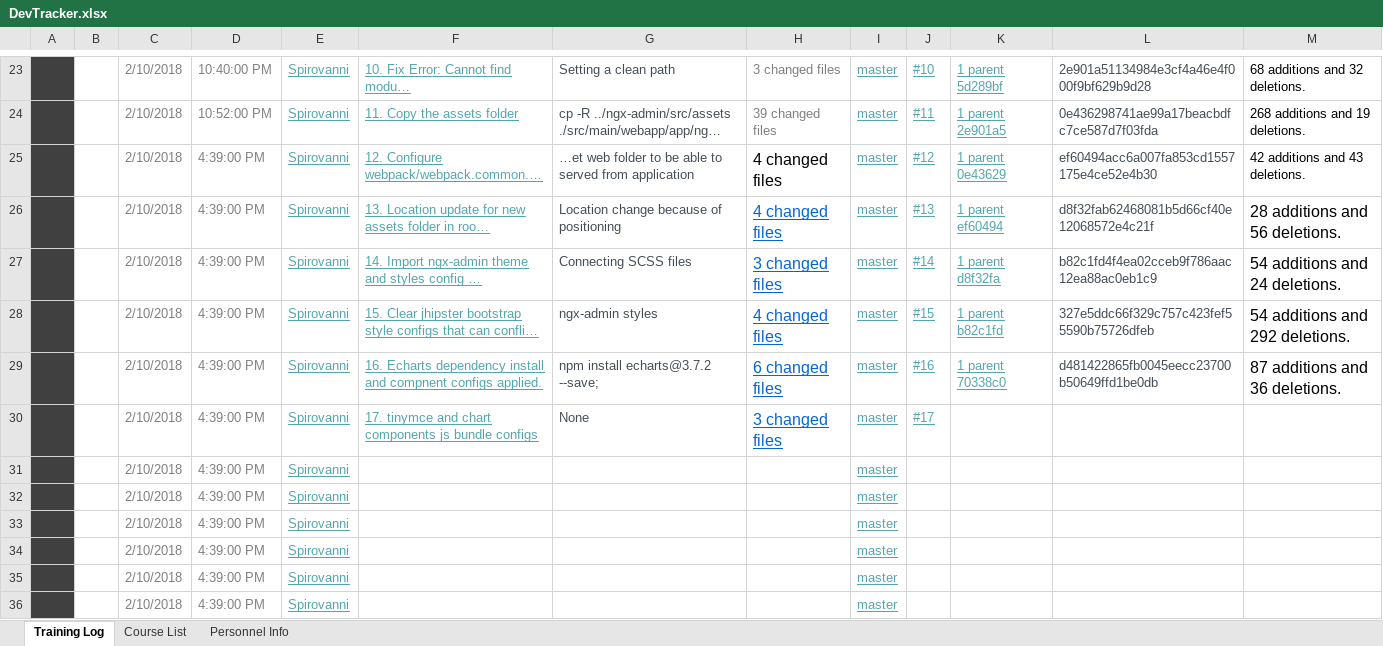
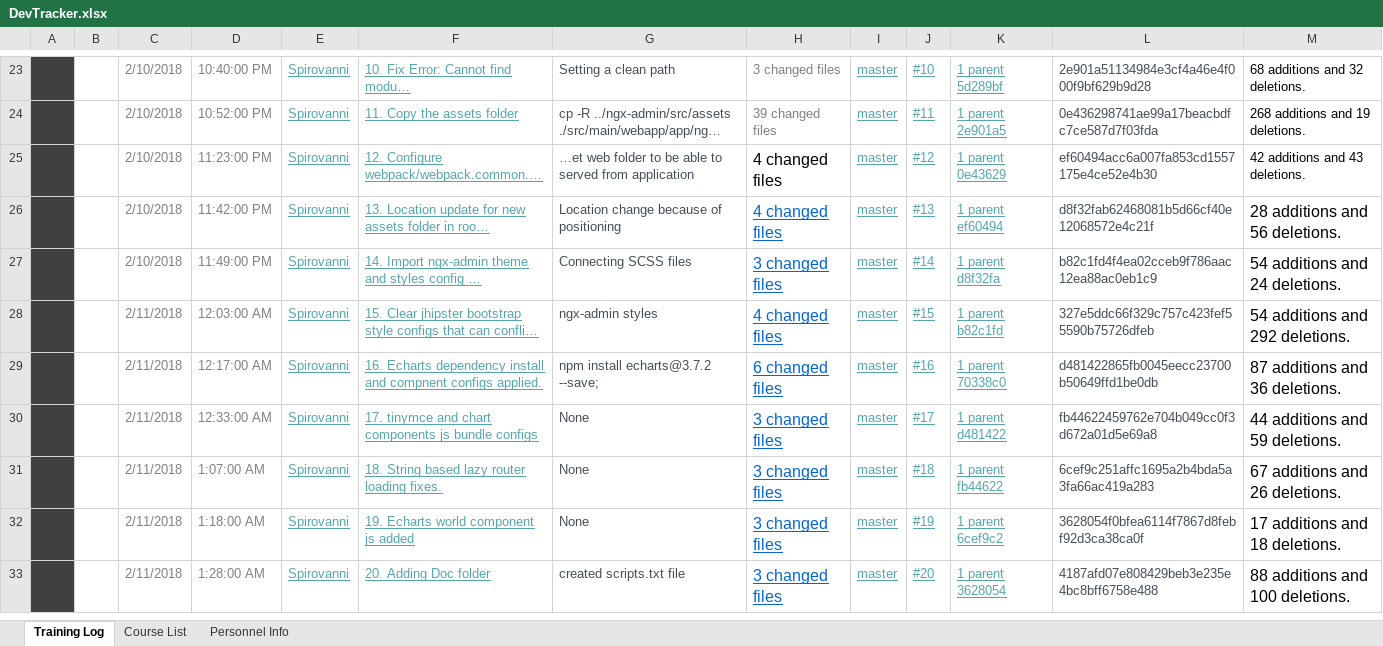
Before and after one commit to Spirovanni/Pirate-Castle, an Excel workbook: DevTracker.xlsx, sheet Training Log, drawn as a sheet; only a part is shown, gaps mark what is left out; long unchanged cells end in …; values as stored, in another font and other column widths than the file's, no borders; charts and pictures and conditional formats and table styles not drawn; removed rows and columns are numbered as before the commit, all else as after; the diff covers the shown part only; the diff names each change by its address in the sheet, - before the commit and + after, or states it on an @@ line.

Commit message:
24. Corrected Warnings in pages/charts folder
WARNING in ./src/main/webapp/app/ngx-admin/pages/charts/chartjs/chartjs-multiple-xaxis.component.ts
[16, 64]: Parentheses are required around the parameters of an arrow function definition
WARNING in ./src/main/webapp/app/ngx-admin/pages/charts/chartjs/chartjs-pie.component.ts
[16, 64]: Parentheses are required around the parameters of an arrow function definition
WARNING in ./src/main/webapp/app/ngx-admin/pages/charts/chartjs/chartjs-radar.component.ts
[16, 64]: Parentheses are required around the parameters of an arrow function definition
WARNING in ./src/main/webapp/app/ngx-admin/pages/charts/chartjs/chartjs-line.component.ts
[16, 64]: Parentheses are required around the parameters of an arrow function definition
WARNING in ./src/main/webapp/app/ngx-admin/pages/charts/chartjs/chartjs-bar.component.ts
[16, 64]: Parentheses are required around the parameters of an arrow function definition
WARNING in ./src/main/webapp/app/ngx-admin/pages/charts/chartjs/chartjs-bar-horizontal.component.ts
[16, 64]: Parentheses are required around the parameters of an arrow function definition

```diff
--- a/DevTracker.xlsx (sheet Training Log)
+++ b/DevTracker.xlsx (sheet Training Log)
-D25: 4:39:00 PM
+D25: 11:23:00 PM
-D26: 4:39:00 PM
+D26: 11:42:00 PM
-D27: 4:39:00 PM
+D27: 11:49:00 PM
-C28:C30: 2/10/2018
+C28:C30: 2/11/2018
-D28: 4:39:00 PM
+D28: 12:03:00 AM
-D29: 4:39:00 PM
+D29: 12:17:00 AM
-D30: 4:39:00 PM
+D30: 12:33:00 AM
-K30: (empty)
+K30: 1 parent d481422
-L30: (empty)
+L30: fb44622459762e704b049cc0f3d672a01d5e69a8
-M30: (empty)
+M30: 44 additions and 59 deletions.
-row 31:  |  | 2/10/2018 | 4:39:00 PM | Spirovanni |  |  |  | master
-row 32:  |  | 2/10/2018 | 4:39:00 PM | Spirovanni |  |  |  | master
-row 33:  |  | 2/10/2018 | 4:39:00 PM | Spirovanni |  |  |  | master
-row 34:  |  | 2/10/2018 | 4:39:00 PM | Spirovanni |  |  |  | master
-row 35:  |  | 2/10/2018 | 4:39:00 PM | Spirovanni |  |  |  | master
-row 36:  |  | 2/10/2018 | 4:39:00 PM | Spirovanni |  |  |  | master
+row 31:  |  | 2/11/2018 | 1:07:00 AM | Spirovanni | 18. String based lazy router loading fixes. | None | 3 changed files | master | #18 | 1 parent fb44622 | 6cef9c251affc1695a2b4bda5a3fa66ac419a283 | 67 additions and 26 deletions.
+row 32:  |  | 2/11/2018 | 1:18:00 AM | Spirovanni | 19. Echarts world component js added | None | 3 changed files | master | #19 | 1 parent 6cef9c2 | 3628054f0bfea6114f7867d8febf92d3ca38ca0f | 17 additions and 18 deletions.
+row 33:  |  | 2/11/2018 | 1:28:00 AM | Spirovanni | 20. Adding Doc folder | created scripts.txt file | 3 changed files | master | #20 | 1 parent 3628054 | 4187afd07e808429beb3e235e4bc8bff6758e488 | 88 additions and 100 deletions.
```
Also changed, not shown: 4 added rows, 1 removed row and 19 edited cells elsewhere in this sheet, 7 other files.
